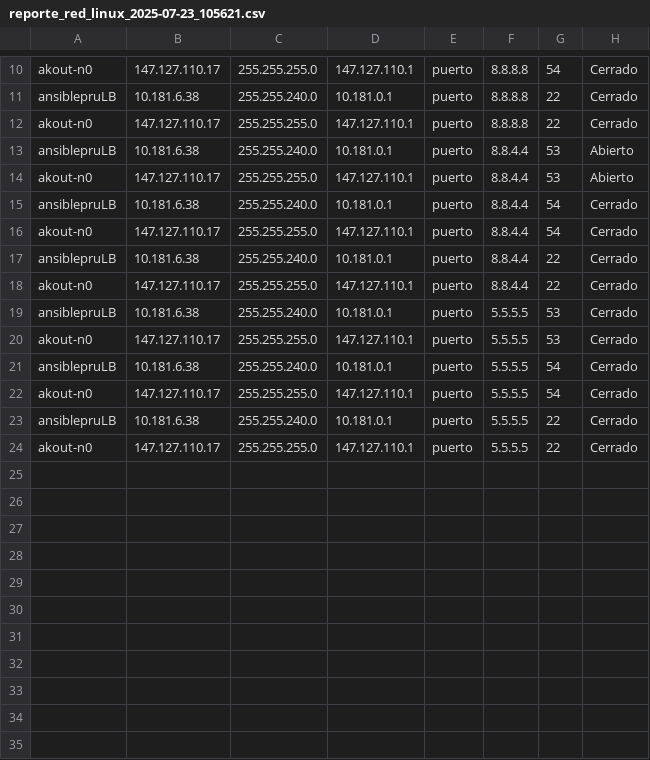
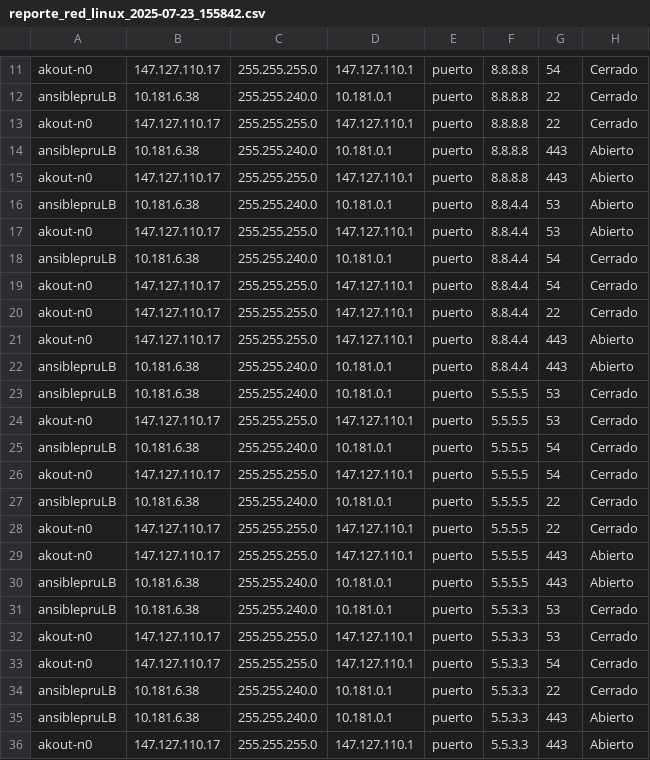
Before and after one commit to colcomerciodevs/Playbooks, a CSV file: Validaciones_Generales/Check_Netwok-OCI/Salidas_Playbooks/reporte_red_linux_2025-07-23_155842.csv (was Validaciones_Generales/Check_Netwok-OCI/Salidas_Playbooks/reporte_red_linux_2025-07-23_105621.csv), drawn as a sheet; only a part is shown, gaps mark what is left out; the diff covers the shown part only.

```diff
--- a/Validaciones_Generales/Check_Netwok-OCI/Salidas_Playbooks/reporte_red_linux_2025-07-23_105621.csv
+++ b/Validaciones_Generales/Check_Netwok-OCI/Salidas_Playbooks/reporte_red_linux_2025-07-23_155842.csv
@@ -12,2 +13,4 @@ ansiblepruLB,10.181.6.38,255.255.240.0,10.181.0.1,puerto,8.8.8.8,22,Cerrado
 akout-n0,147.127.110.17,255.255.255.0,147.127.110.1,puerto,8.8.8.8,22,Cerrado
+ansiblepruLB,10.181.6.38,255.255.240.0,10.181.0.1,puerto,8.8.8.8,443,Abierto
+akout-n0,147.127.110.17,255.255.255.0,147.127.110.1,puerto,8.8.8.8,443,Abierto
 ansiblepruLB,10.181.6.38,255.255.240.0,10.181.0.1,puerto,8.8.4.4,53,Abierto
@@ -16,4 +19,5 @@ ansiblepruLB,10.181.6.38,255.255.240.0,10.181.0.1,puerto,8.8.4.4,54,Cerrado
 akout-n0,147.127.110.17,255.255.255.0,147.127.110.1,puerto,8.8.4.4,54,Cerrado
-ansiblepruLB,10.181.6.38,255.255.240.0,10.181.0.1,puerto,8.8.4.4,22,Cerrado
 akout-n0,147.127.110.17,255.255.255.0,147.127.110.1,puerto,8.8.4.4,22,Cerrado
+akout-n0,147.127.110.17,255.255.255.0,147.127.110.1,puerto,8.8.4.4,443,Abierto
+ansiblepruLB,10.181.6.38,255.255.240.0,10.181.0.1,puerto,8.8.4.4,443,Abierto
 ansiblepruLB,10.181.6.38,255.255.240.0,10.181.0.1,puerto,5.5.5.5,53,Cerrado
@@ -24 +28,9 @@ ansiblepruLB,10.181.6.38,255.255.240.0,10.181.0.1,puerto,5.5.5.5,22,Cerrado
 akout-n0,147.127.110.17,255.255.255.0,147.127.110.1,puerto,5.5.5.5,22,Cerrado
+akout-n0,147.127.110.17,255.255.255.0,147.127.110.1,puerto,5.5.5.5,443,Abierto
+ansiblepruLB,10.181.6.38,255.255.240.0,10.181.0.1,puerto,5.5.5.5,443,Abierto
+ansiblepruLB,10.181.6.38,255.255.240.0,10.181.0.1,puerto,5.5.3.3,53,Cerrado
+akout-n0,147.127.110.17,255.255.255.0,147.127.110.1,puerto,5.5.3.3,53,Cerrado
+akout-n0,147.127.110.17,255.255.255.0,147.127.110.1,puerto,5.5.3.3,54,Cerrado
+ansiblepruLB,10.181.6.38,255.255.240.0,10.181.0.1,puerto,5.5.3.3,22,Cerrado
+ansiblepruLB,10.181.6.38,255.255.240.0,10.181.0.1,puerto,5.5.3.3,443,Abierto
+akout-n0,147.127.110.17,255.255.255.0,147.127.110.1,puerto,5.5.3.3,443,Abierto
```
Also changed, not shown: 2 added rows, 1 removed row and 1 edited cell elsewhere in this file, 24 other files.
